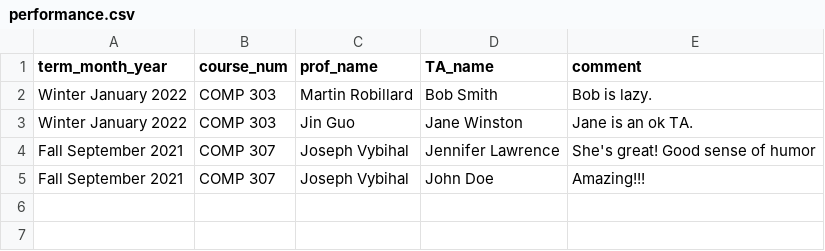
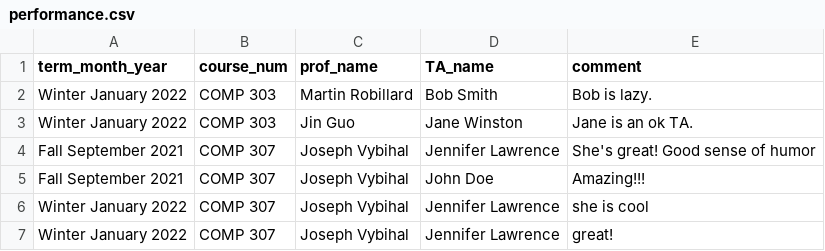
Before and after one commit to sandynguyen8928/SOCSTAManagement, a CSV file: manage/databases/performance.csv, drawn as a sheet; the diff names each change by its address in the sheet, - before the commit and + after, or states it on an @@ line.

```diff
--- a/manage/databases/performance.csv
+++ b/manage/databases/performance.csv
+row 6: Winter January 2022 | COMP 307 | Joseph Vybihal | Jennifer Lawrence | she is cool
+row 7: Winter January 2022 | COMP 307 | Joseph Vybihal | Jennifer Lawrence | great!
```
Also changed, not shown: manage/databases/OHR.csv, manage/databases/report.csv, 4 other files.
